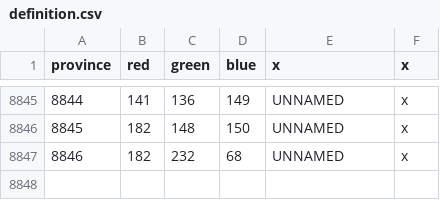
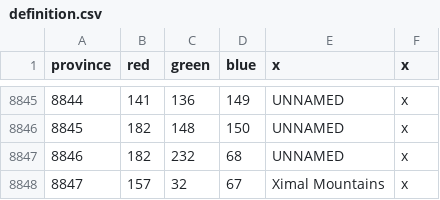
Before and after one commit to Famana-Universalis-Team/FamanaUniversalis, a CSV file: map/definition.csv, drawn as a sheet; only a part is shown, gaps mark what is left out.

```diff
--- a/map/definition.csv
+++ b/map/definition.csv
@@ -8847 +8847,2 @@ province;red;green;blue;x;x
 8846;182;232;68;UNNAMED;x
+8847;157;32;67;Ximal Mountains;x
```
Also changed, not shown: 8 other files.
